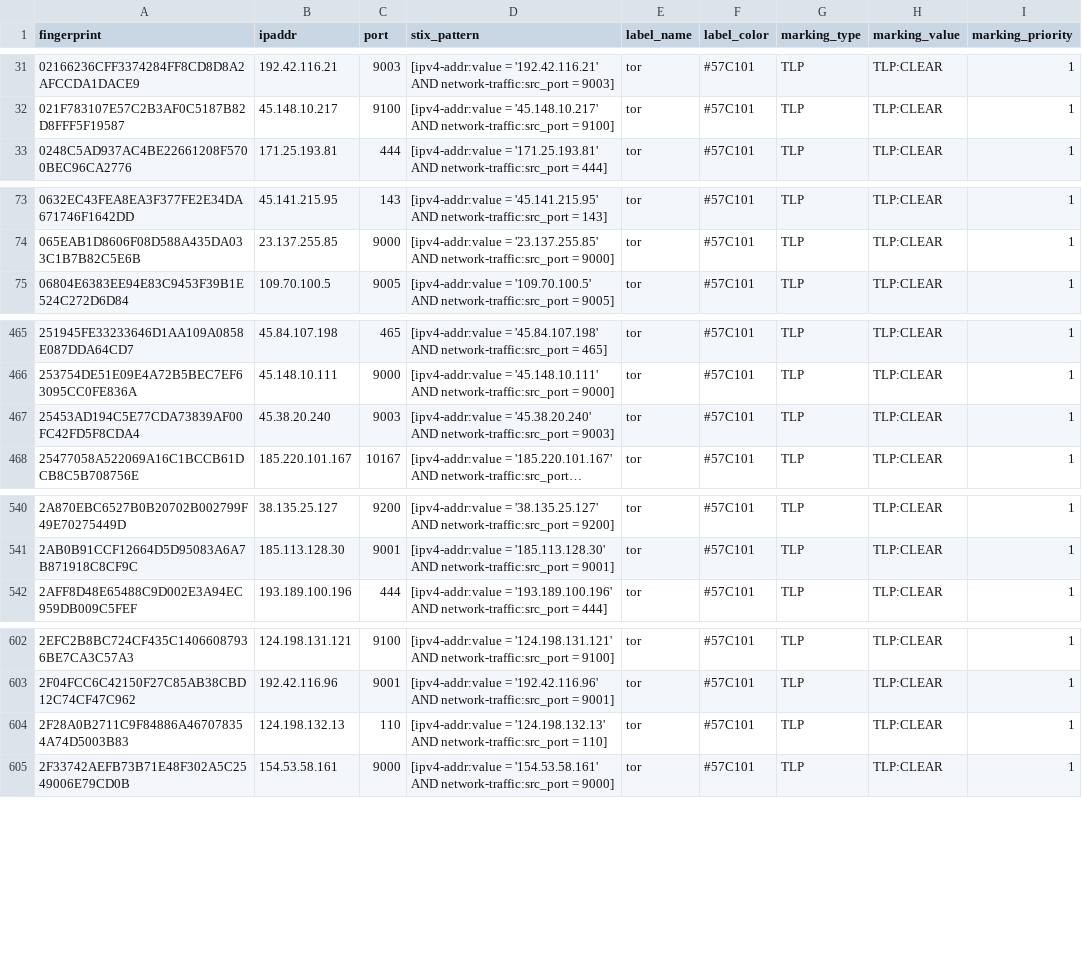
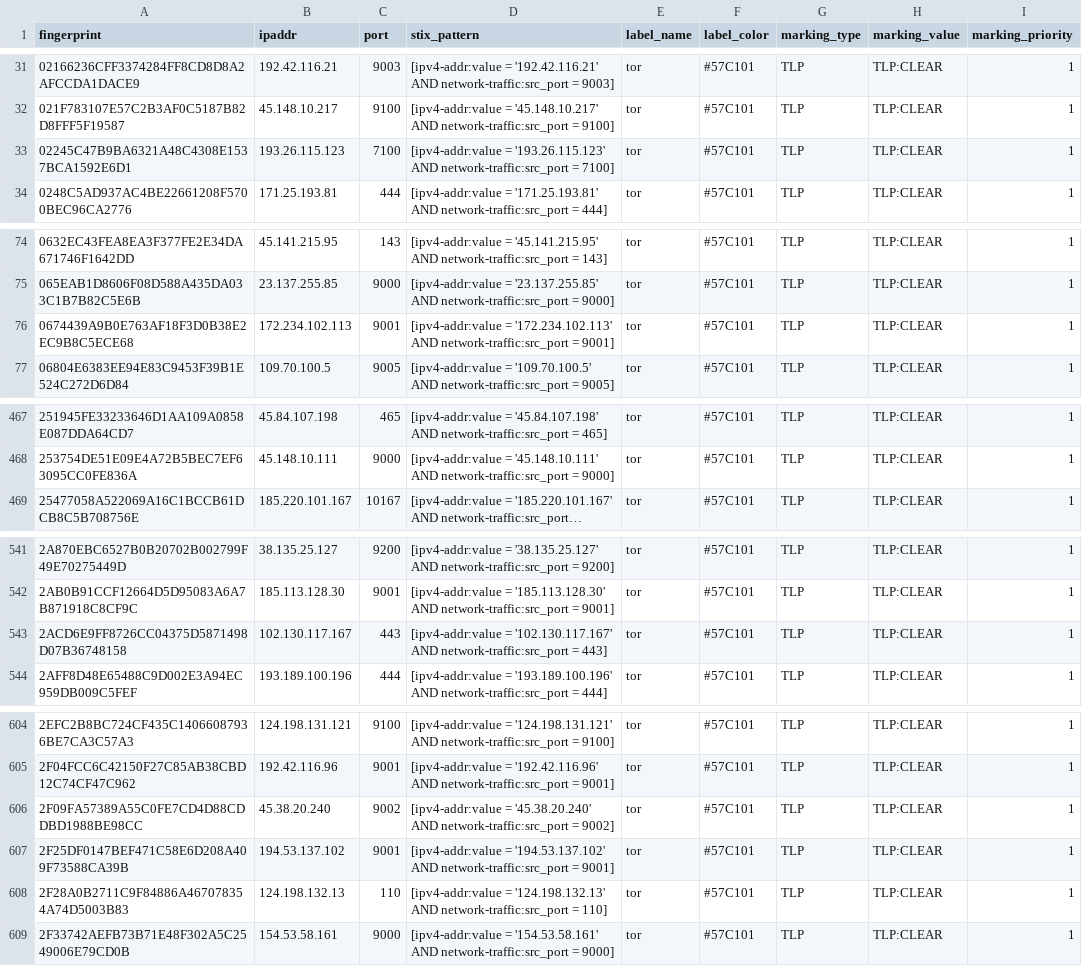
Before and after one commit to DreadFog/tor_csv_feed_opencti, a CSV file: latest.exits_v4.csv, drawn as a sheet; only a part is shown, gaps mark what is left out; long unchanged cells end in …; removed rows and columns are numbered as before the commit, all else as after; the diff covers the shown part only; the diff names each change by its address in the sheet, - before the commit and + after, or states it on an @@ line.

```diff
--- a/latest.exits_v4.csv
+++ b/latest.exits_v4.csv
+row 33: 02245C47B9BA6321A48C4308E1537BCA1592E6D1 | 193.26.115.123 | 7100 | [ipv4-addr:value = '193.26.115.123' AND network-traffic:src_port = 7100] | tor | #57C101 | TLP | TLP:CLEAR | 1
+row 76: 0674439A9B0E763AF18F3D0B38E2EC9B8C5ECE68 | 172.234.102.113 | 9001 | [ipv4-addr:value = '172.234.102.113' AND network-traffic:src_port = 9001] | tor | #57C101 | TLP | TLP:CLEAR | 1
-row 467: 25453AD194C5E77CDA73839AF00FC42FD5F8CDA4 | 45.38.20.240 | 9003 | [ipv4-addr:value = '45.38.20.240' AND network-traffic:src_port = 9003] | tor | #57C101 | TLP | TLP:CLEAR | 1
+row 543: 2ACD6E9FF8726CC04375D5871498D07B36748158 | 102.130.117.167 | 443 | [ipv4-addr:value = '102.130.117.167' AND network-traffic:src_port = 443] | tor | #57C101 | TLP | TLP:CLEAR | 1
+row 606: 2F09FA57389A55C0FE7CD4D88CDDBD1988BE98CC | 45.38.20.240 | 9002 | [ipv4-addr:value = '45.38.20.240' AND network-traffic:src_port = 9002] | tor | #57C101 | TLP | TLP:CLEAR | 1
+row 607: 2F25DF0147BEF471C58E6D208A409F73588CA39B | 194.53.137.102 | 9001 | [ipv4-addr:value = '194.53.137.102' AND network-traffic:src_port = 9001] | tor | #57C101 | TLP | TLP:CLEAR | 1
```
Also changed, not shown: 6 added rows and 3 removed rows elsewhere in this file, latest.all_v6.csv, latest.exits_v6.csv, 3 other files.
